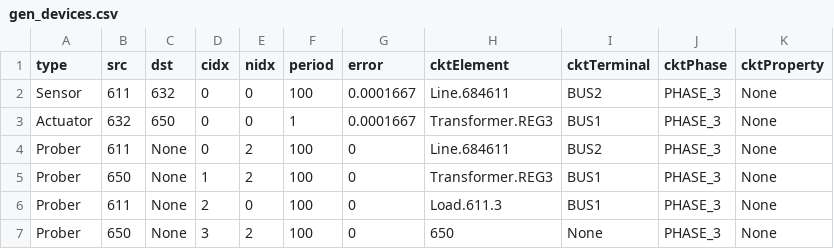
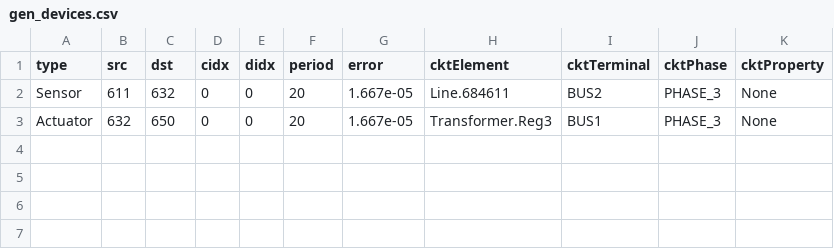
Before and after one commit to sustainable-computing/co_sim_platform, a CSV file: TapControl/tapcontrol/data/gen_devices.csv, drawn as a sheet.

```diff
--- a/TapControl/tapcontrol/data/gen_devices.csv
+++ b/TapControl/tapcontrol/data/gen_devices.csv
@@ -1,7 +1,3 @@
-type,src,dst,cidx,nidx,period,error,cktElement,cktTerminal,cktPhase,cktProperty
-Sensor,611,632,0,0,100,0.0001667,Line.684611,BUS2,PHASE_3,None
-Actuator,632,650,0,0,1,0.0001667,Transformer.REG3,BUS1,PHASE_3,None
-Prober,611,None,0,2,100,0,Line.684611,BUS2,PHASE_3,None
-Prober,650,None,1,2,100,0,Transformer.REG3,BUS1,PHASE_3,None
-Prober,611,None,2,0,100,0,Load.611.3,BUS1,PHASE_3,None
-Prober,650,None,3,2,100,0,650,None,PHASE_3,None
+type,src,dst,cidx,didx,period,error,cktElement,cktTerminal,cktPhase,cktProperty
+Sensor,611,632,0,0,20,1.667e-05,Line.684611,BUS2,PHASE_3,None
+Actuator,632,650,0,0,20,1.667e-05,Transformer.Reg3,BUS1,PHASE_3,None
```
Also changed, not shown: 21 other files.
